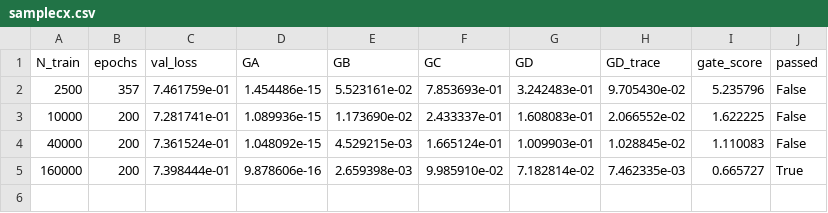
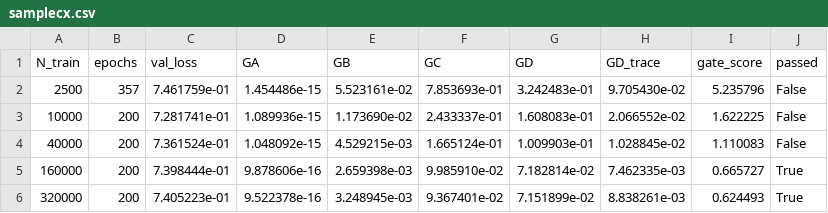
Before and after one commit to TaeJun1999/T2-Annealed-receiver, a CSV file: conf/results/samplecx.csv, drawn as a sheet; the diff names each change by its address in the sheet, - before the commit and + after, or states it on an @@ line.

```diff
--- a/conf/results/samplecx.csv
+++ b/conf/results/samplecx.csv
+row 6: 320000 | 200 | 7.405223e-01 | 9.522378e-16 | 3.248945e-03 | 9.367401e-02 | 7.151899e-02 | 8.838261e-03 | 0.624493 | True
```
Also changed, not shown: 16 other files.
